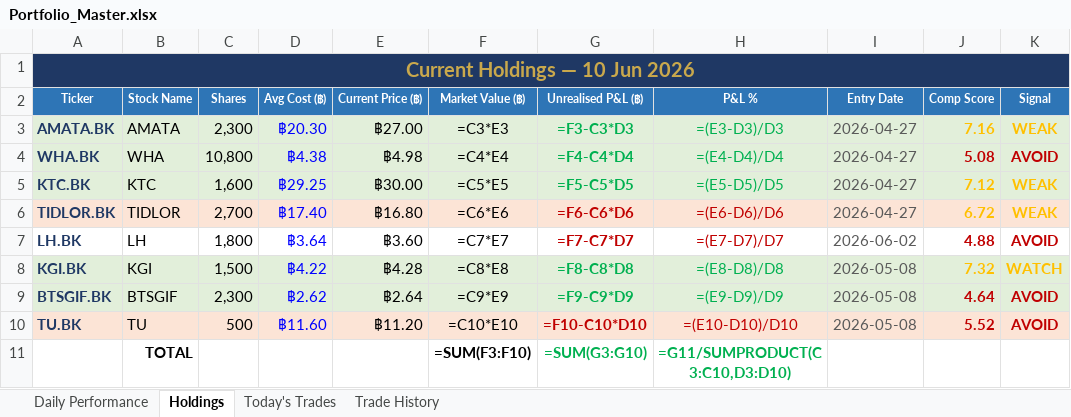
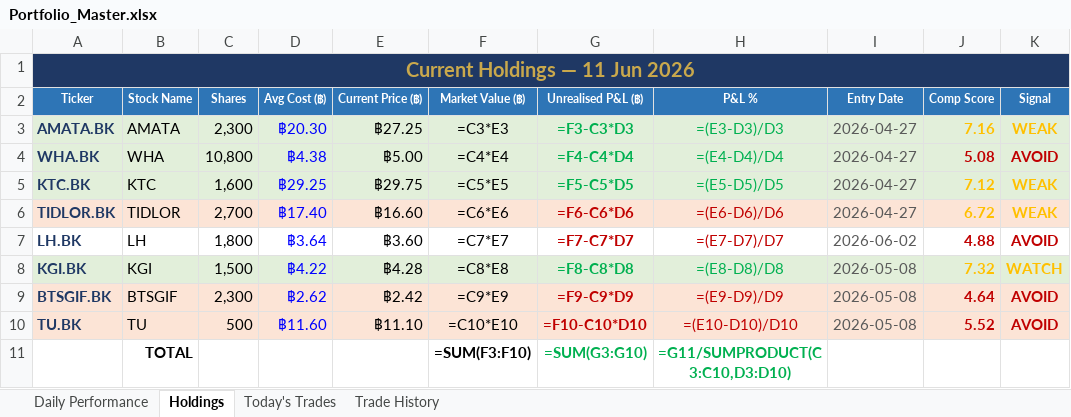
Before and after one commit to PP8825/thai-set-trading, an Excel workbook: Portfolio_Reports/Portfolio_Master.xlsx, sheet Holdings, drawn as a sheet; values as stored, in another font and other column widths than the file's, no borders; formulas without a stored value are shown as written; the diff names each change by its address in the sheet, - before the commit and + after, or states it on an @@ line.

Commit message:
EOD report 20260611 [skip ci]

```diff
--- a/Portfolio_Reports/Portfolio_Master.xlsx (sheet Holdings)
+++ b/Portfolio_Reports/Portfolio_Master.xlsx (sheet Holdings)
-A1 (Ticker): Current Holdings — 10 Jun 2026
+A1 (Ticker): Current Holdings — 11 Jun 2026
-E3 (Current Price (฿)): ฿27.00
+E3 (Current Price (฿)): ฿27.25
-E4 (Current Price (฿)): ฿4.98
+E4 (Current Price (฿)): ฿5.00
-E5 (Current Price (฿)): ฿30.00
+E5 (Current Price (฿)): ฿29.75
-E6 (Current Price (฿)): ฿16.80
+E6 (Current Price (฿)): ฿16.60
-A9:K9 fill: #E2EFDA
+A9:K9 fill: #FCE4D6
-E9 (Current Price (฿)): ฿2.64
+E9 (Current Price (฿)): ฿2.42
-G9:H9 text colour: #00B050
+G9:H9 text colour: #C00000
-E10 (Current Price (฿)): ฿11.20
+E10 (Current Price (฿)): ฿11.10
```
Also changed, not shown: sheet Daily Performance, sheet Today's Trades, 1 other file.
